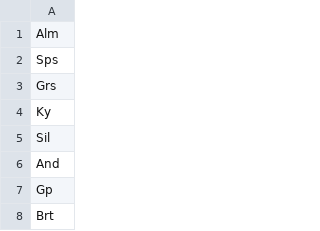
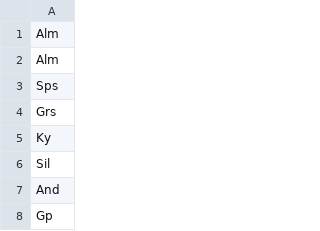
Before and after one commit to LaraFriedrichs/Test_Auswahl_Minerale, a CSV file: data/shortcodes_important_minerals.csv, drawn as a sheet; only a part is shown; the shorter side is filled out with more unchanged rows; the diff names each change by its address in the sheet, - before the commit and + after, or states it on an @@ line.

Commit message:
short_codes

```diff
--- a/data/shortcodes_important_minerals.csv
+++ b/data/shortcodes_important_minerals.csv
+row 2: Alm
```
Also changed, not shown: 1 other file.
